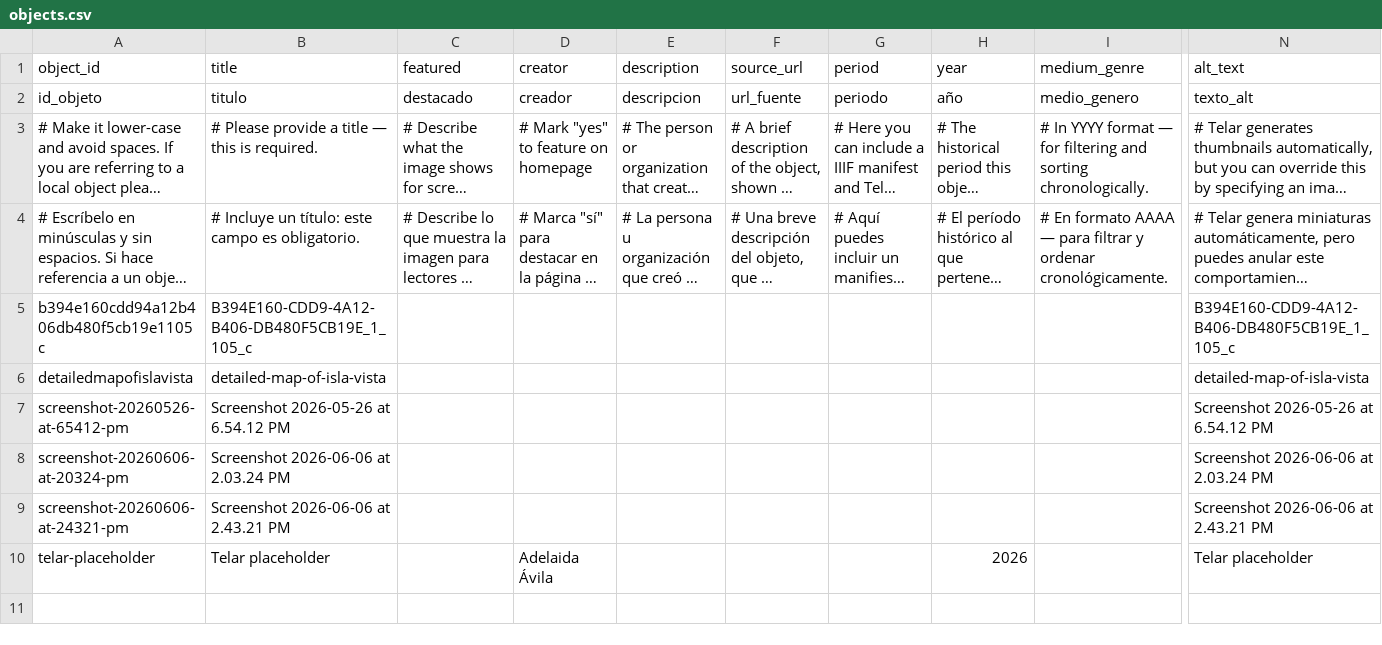
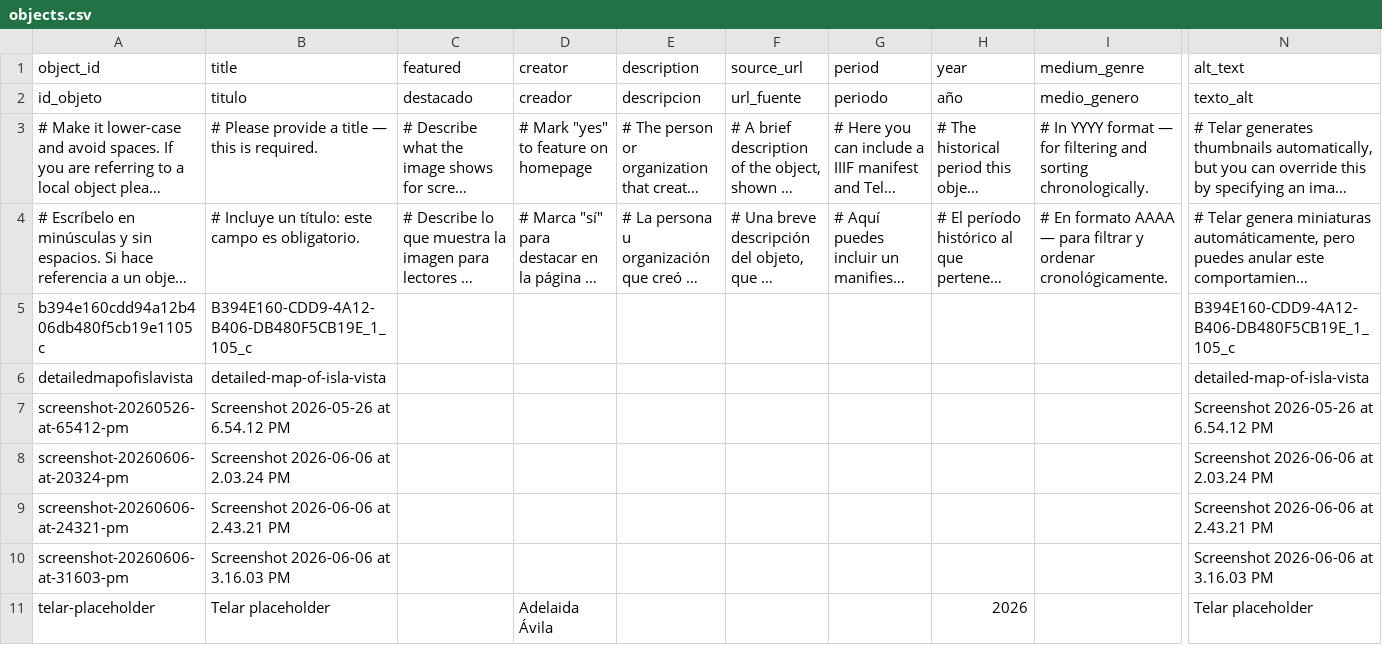
Before and after one commit to michellecisneros-sys/i.v.halloweenordinance, a CSV file: telar-content/spreadsheets/objects.csv, drawn as a sheet; only a part is shown, gaps mark what is left out; long unchanged cells end in …; rows hold the shown columns only; the diff names each change by its address in the sheet, - before the commit and + after, or states it on an @@ line.

Commit message:
Add screenshot-20260606-at-31603-pm via Telar Compositor [skip ci]

```diff
--- a/telar-content/spreadsheets/objects.csv
+++ b/telar-content/spreadsheets/objects.csv
+row 10: screenshot-20260606-at-31603-pm | Screenshot 2026-06-06 at 3.16.03 PM |  |  |  |  |  |  |  | Screenshot 2026-06-06 at 3.16.03 PM
```
Also changed, not shown: 1 other file.
